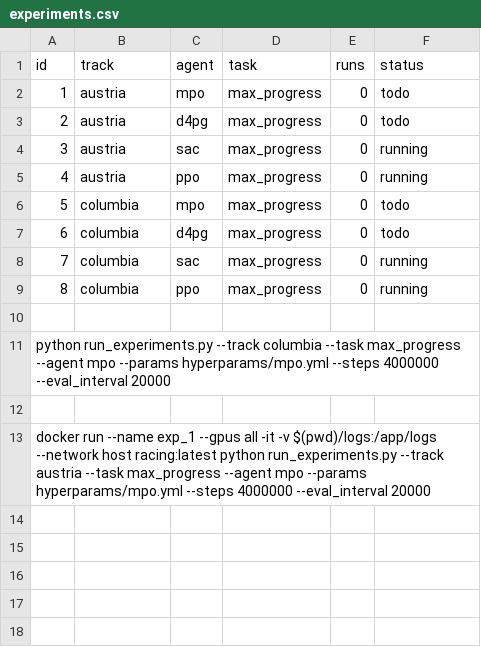
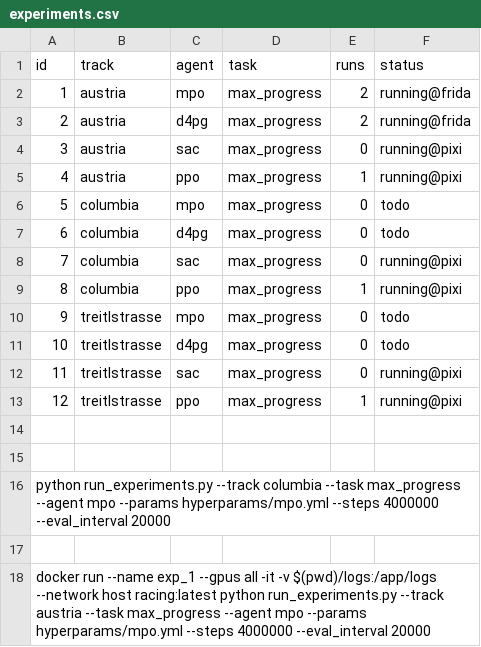
Before and after one commit to CPS-TUWien/racing_dreamer, a CSV file: experiments.csv, drawn as a sheet; addresses are those after the commit; the diff names each change by its address in the sheet, - before the commit and + after, or states it on an @@ line.

Commit message:
updated experiments.csv

```diff
--- a/experiments.csv
+++ b/experiments.csv
-E2:E3 (runs): 0
+E2:E3 (runs): 2
-F2:F3 (status): todo
+F2:F3 (status): running@frida
-F4:F5 (status): running
+F4:F5 (status): running@pixi
-E5 (runs): 0
+E5 (runs): 1
-F8:F9 (status): running
+F8:F9 (status): running@pixi
-E9 (runs): 0
+E9 (runs): 1
+row 10: 9 | treitlstrasse | mpo | max_progress | 0 | todo
+row 11: 10 | treitlstrasse | d4pg | max_progress | 0 | todo
+row 12: 11 | treitlstrasse | sac | max_progress | 0 | running@pixi
+row 13: 12 | treitlstrasse | ppo | max_progress | 1 | running@pixi
@@ column A (id) renumbered between rows 15 and 17 @@
+row 18: docker run --name exp_1 --gpus all -it -v $(pwd)/logs:/app/logs --network host racing:latest python run_experiments.py --track austria --task max_progress --agent mpo --params hyperparams/mpo.yml --steps 4000000 --eval_interval 20000
```
Also changed, not shown: 1 other file.
